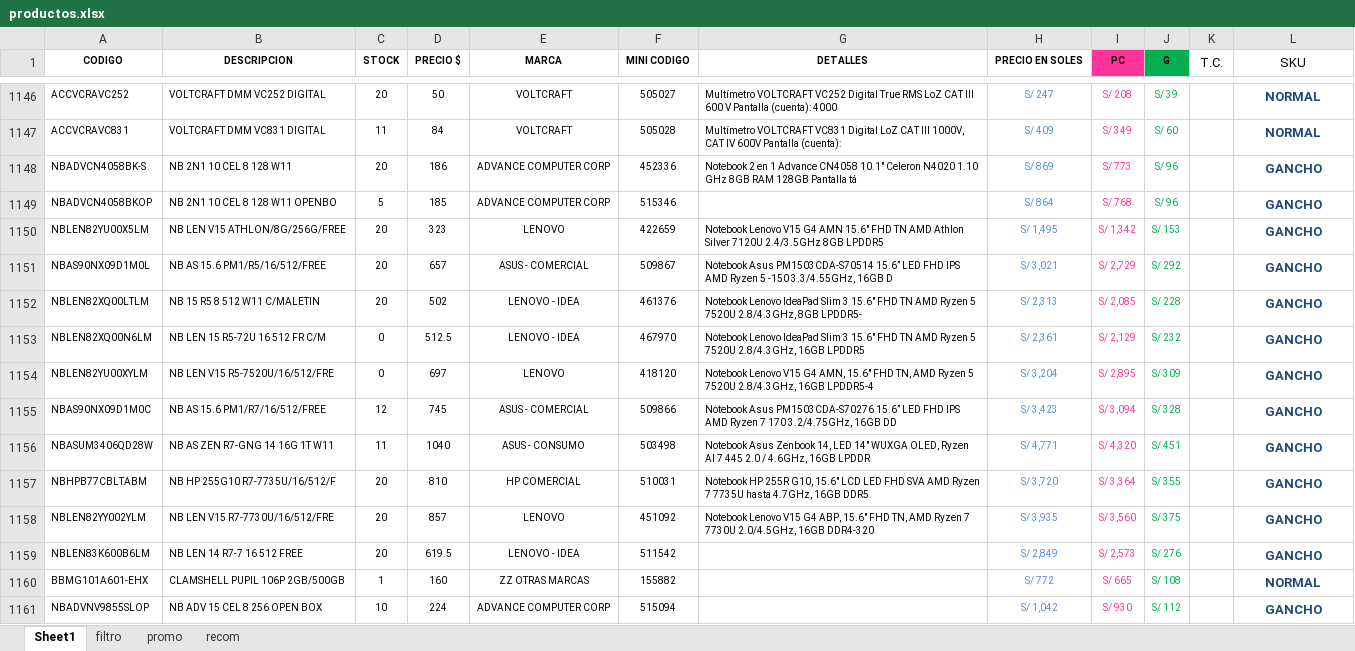
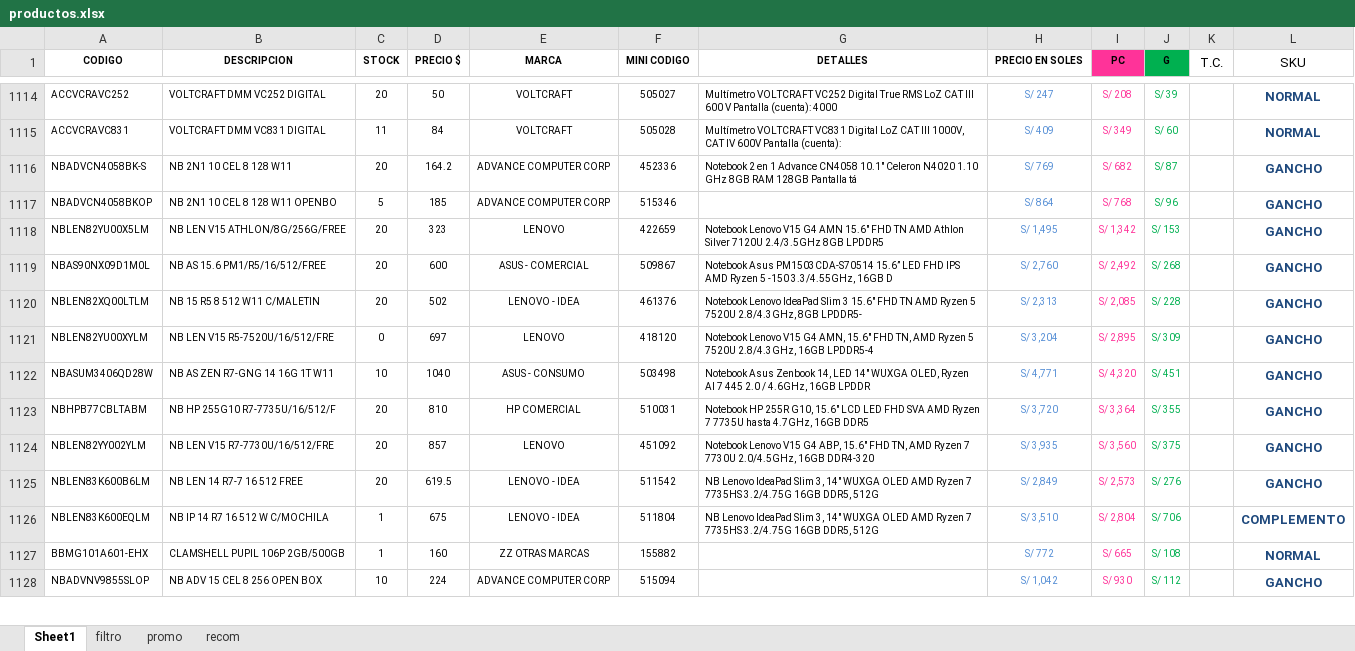
Before and after one commit to scperu/store, an Excel workbook: productos.xlsx, sheet Sheet1, drawn as a sheet; only a part is shown, gaps mark what is left out; values as stored, in another font and other column widths than the file's, no borders; table styles not drawn; removed rows and columns are numbered as before the commit, all else as after; the diff covers the shown part only; the diff names each change by its address in the sheet, - before the commit and + after, or states it on an @@ line.

```diff
--- a/productos.xlsx (sheet Sheet1)
+++ b/productos.xlsx (sheet Sheet1)
-D1116 (PRECIO $): 186
+D1116 (PRECIO $): 164.2
-H1116 (PRECIO EN SOLES): S/ 869
+H1116 (PRECIO EN SOLES): S/ 769
-I1116 (PC): S/ 773
+I1116 (PC): S/ 682
-J1116 (G): S/ 96
+J1116 (G): S/ 87
-D1119 (PRECIO $): 657
+D1119 (PRECIO $): 600
-H1119 (PRECIO EN SOLES): S/ 3,021
+H1119 (PRECIO EN SOLES): S/ 2,760
-I1119 (PC): S/ 2,729
+I1119 (PC): S/ 2,492
-J1119 (G): S/ 292
+J1119 (G): S/ 268
-row 1153: NBLEN82XQ00N6LM | NB LEN 15 R5-72U 16 512 FR C/M | 0 | 512.5 | LENOVO - IDEA | 467970 | Notebook Lenovo IdeaPad Slim 3 15.6" FHD TN AMD Ryzen 5 7520U 2.8/4.3GHz, 16GB LPDDR5 | S/ 2,361 | S/ 2,129 | S/ 232 |  | GANCHO
-row 1155: NBAS90NX09D1M0C | NB AS 15.6 PM1/R7/16/512/FREE | 12 | 745 | ASUS - COMERCIAL | 509866 | Notebook Asus PM1503CDA-S70276 15.6” LED FHD IPS AMD Ryzen 7 170 3.2/4.75GHz, 16GB DD | S/ 3,423 | S/ 3,094 | S/ 328 |  | GANCHO
-C1122 (STOCK): 11
+C1122 (STOCK): 10
-G1125 (DETALLES): (empty)
+G1125 (DETALLES): NB Lenovo IdeaPad Slim 3, 14" WUXGA OLED AMD Ryzen 7 7735HS 3.2/4.75G 16GB DDR5, 512G
+row 1126: NBLEN83K600EQLM | NB IP 14 R7 16 512 W C/MOCHILA | 1 | 675 | LENOVO - IDEA | 511804 | NB Lenovo IdeaPad Slim 3, 14" WUXGA OLED AMD Ryzen 7 7735HS 3.2/4.75G 16GB DDR5, 512G | S/ 3,510 | S/ 2,804 | S/ 706 |  | COMPLEMENTO
```
Also changed, not shown: 81 added rows, 80 removed rows and 312 edited cells elsewhere in this sheet, formulas that keep their value.
